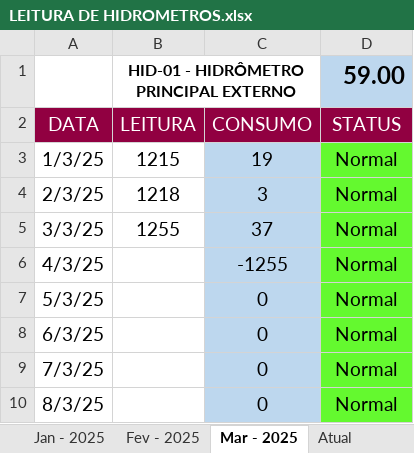
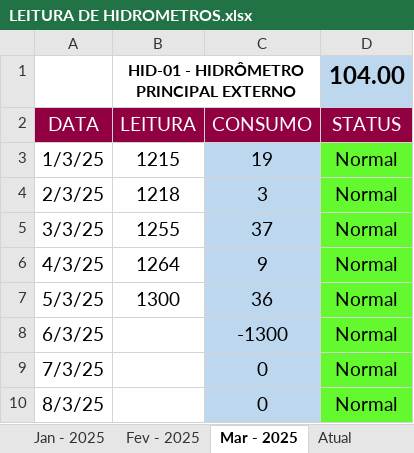
Before and after one commit to mpdatascience/dashboard-hidrometros, an Excel workbook: LEITURA DE HIDROMETROS.xlsx, sheet Mar - 2025, drawn as a sheet; only a part is shown; values as stored, in another font and other column widths than the file's, no borders; charts and pictures and conditional formats not drawn; the diff names each change by its address in the sheet, - before the commit and + after, or states it on an @@ line.

Commit message:
Add files via upload

```diff
--- a/LEITURA DE HIDROMETROS.xlsx (sheet Mar - 2025)
+++ b/LEITURA DE HIDROMETROS.xlsx (sheet Mar - 2025)
-D1: 59.00
+D1: 104.00
-B6: (empty)
+B6: 1264
-C6: -1255
+C6: 9
-B7: (empty)
+B7: 1300
-C7: 0
+C7: 36
-C8: 0
+C8: -1300
```
